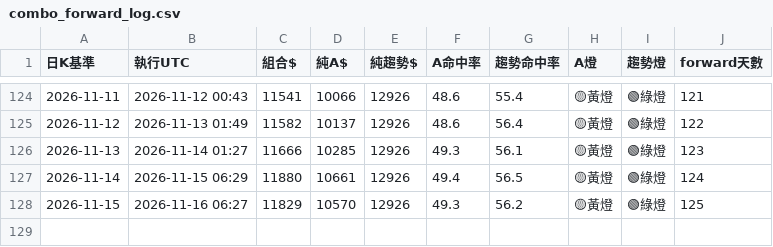
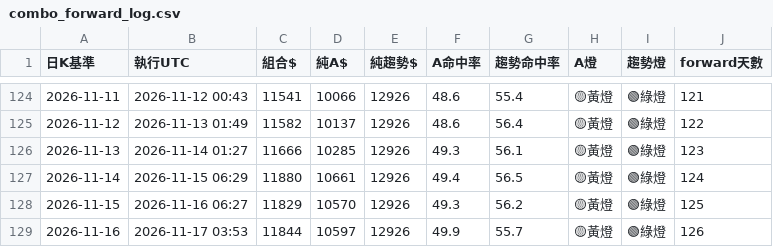
Before and after one commit to pidasin/crypto_combo_zscore_forward, a CSV file: combo_forward_log.csv, drawn as a sheet; only a part is shown, gaps mark what is left out.

```diff
--- a/combo_forward_log.csv
+++ b/combo_forward_log.csv
@@ -128 +128,2 @@
 2026-11-15,2026-11-16 06:27,11829,10570,12926,49.3,56.2,🟡黃燈,🟢綠燈,125
+2026-11-16,2026-11-17 03:53,11844,10597,12926,49.9,55.7,🟡黃燈,🟢綠燈,126
```
Also changed, not shown: paper_log.csv, 2 other files.
